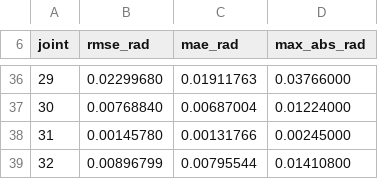
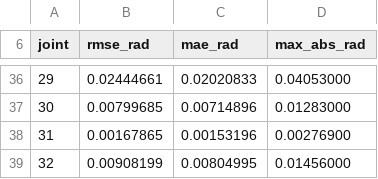
Before and after one commit to dyroshumanoid/dyros_wholebody_control, a CSV file: tocabi_cc/data/plots_total/total_joint_metrics.csv, drawn as a sheet; only a part is shown, gaps mark what is left out; the diff covers the shown part only.

```diff
--- a/tocabi_cc/data/plots_total/total_joint_metrics.csv
+++ b/tocabi_cc/data/plots_total/total_joint_metrics.csv
@@ -36,4 +36,4 @@ joint,rmse_rad,mae_rad,max_abs_rad
-29,0.02299680,0.01911763,0.03766000
-30,0.00768840,0.00687004,0.01224000
-31,0.00145780,0.00131766,0.00245000
-32,0.00896799,0.00795544,0.01410800
+29,0.02444661,0.02020833,0.04053000
+30,0.00799685,0.00714896,0.01283000
+31,0.00167865,0.00153196,0.00276900
+32,0.00908199,0.00804995,0.01456000
```
Also changed, not shown: 90 edited cells elsewhere in this file, 30 other files.
